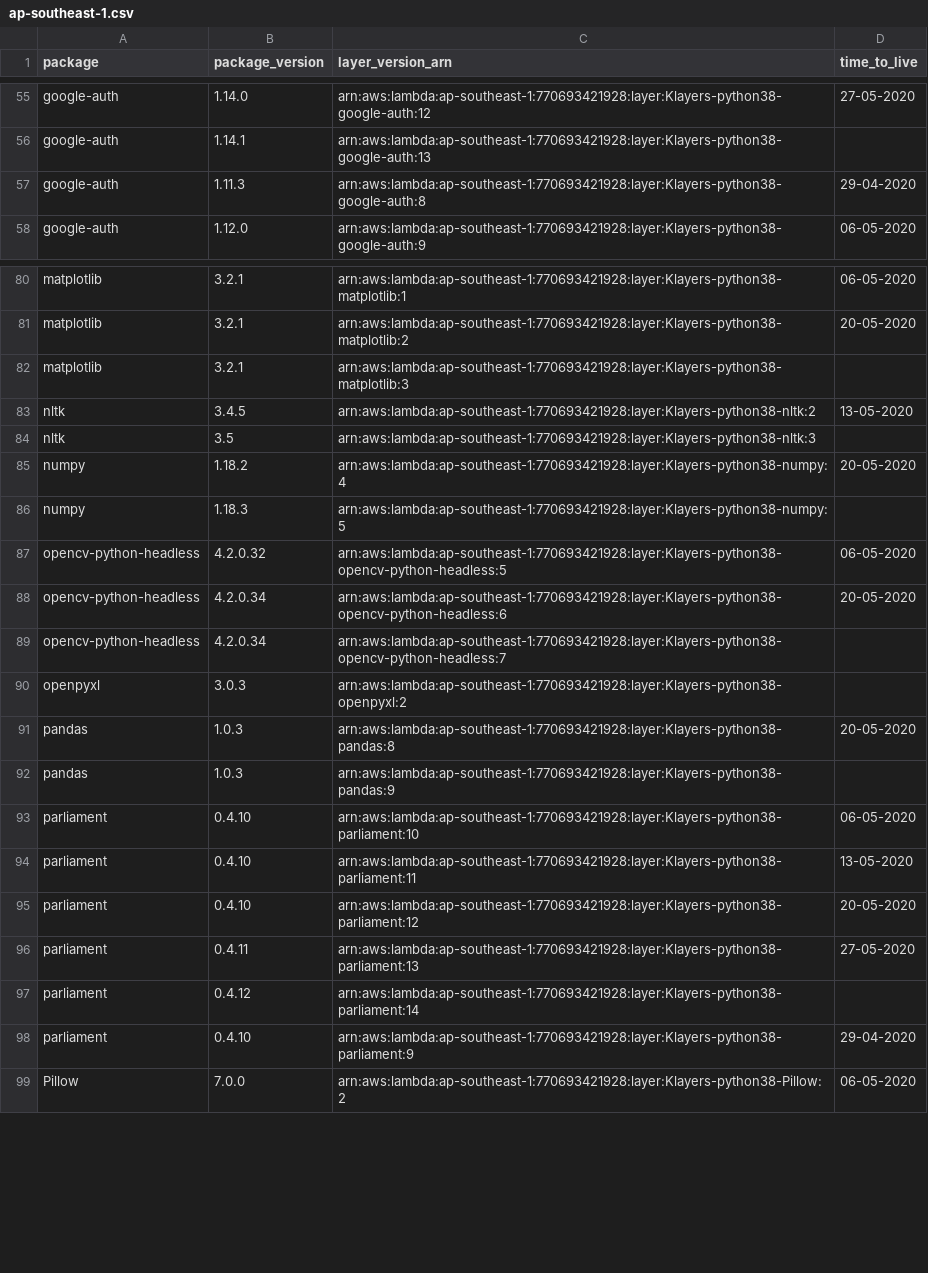
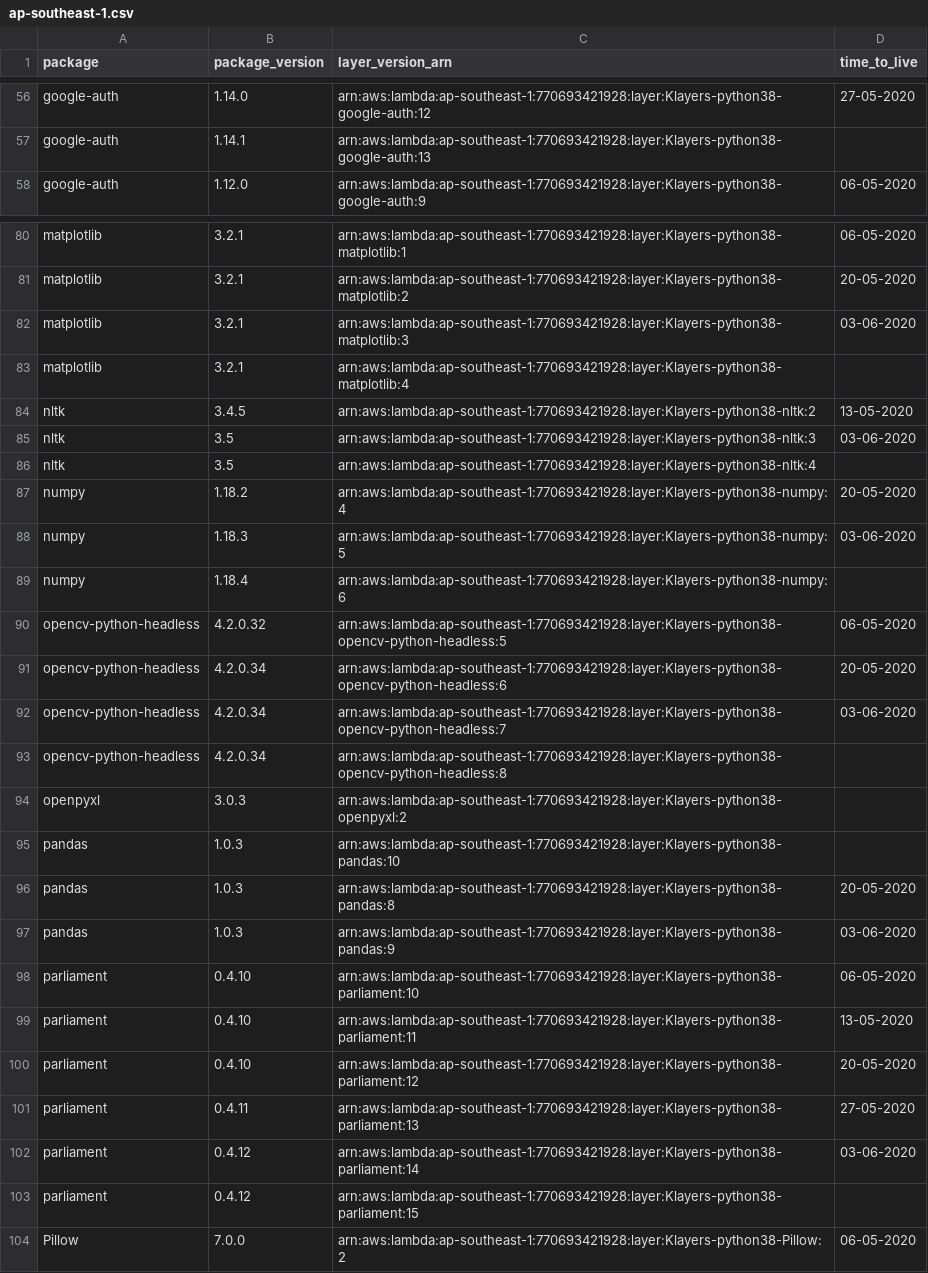
Before and after one commit to raffishquartan/Klayers, a CSV file: deployments/python3.8/arns/ap-southeast-1.csv, drawn as a sheet; only a part is shown, gaps mark what is left out; the diff covers the shown part only.

```diff
--- a/deployments/python3.8/arns/ap-southeast-1.csv
+++ b/deployments/python3.8/arns/ap-southeast-1.csv
@@ -56,3 +57,2 @@ google-auth,1.14.0,arn:aws:lambda:ap-southeast-1:770693421928:layer:Klayers-pyth
 google-auth,1.14.1,arn:aws:lambda:ap-southeast-1:770693421928:layer:Klayers-python38-google-auth:13,
-google-auth,1.11.3,arn:aws:lambda:ap-southeast-1:770693421928:layer:Klayers-python38-google-auth:8,29-04-2020
 google-auth,1.12.0,arn:aws:lambda:ap-southeast-1:770693421928:layer:Klayers-python38-google-auth:9,06-05-2020
@@ -81,13 +81,18 @@ matplotlib,3.2.1,arn:aws:lambda:ap-southeast-1:770693421928:layer:Klayers-python
 matplotlib,3.2.1,arn:aws:lambda:ap-southeast-1:770693421928:layer:Klayers-python38-matplotlib:2,20-05-2020
-matplotlib,3.2.1,arn:aws:lambda:ap-southeast-1:770693421928:layer:Klayers-python38-matplotlib:3,
+matplotlib,3.2.1,arn:aws:lambda:ap-southeast-1:770693421928:layer:Klayers-python38-matplotlib:3,03-06-2020
+matplotlib,3.2.1,arn:aws:lambda:ap-southeast-1:770693421928:layer:Klayers-python38-matplotlib:4,
 nltk,3.4.5,arn:aws:lambda:ap-southeast-1:770693421928:layer:Klayers-python38-nltk:2,13-05-2020
-nltk,3.5,arn:aws:lambda:ap-southeast-1:770693421928:layer:Klayers-python38-nltk:3,
+nltk,3.5,arn:aws:lambda:ap-southeast-1:770693421928:layer:Klayers-python38-nltk:3,03-06-2020
+nltk,3.5,arn:aws:lambda:ap-southeast-1:770693421928:layer:Klayers-python38-nltk:4,
 numpy,1.18.2,arn:aws:lambda:ap-southeast-1:770693421928:layer:Klayers-python38-numpy:4,20-05-2020
-numpy,1.18.3,arn:aws:lambda:ap-southeast-1:770693421928:layer:Klayers-python38-numpy:5,
+numpy,1.18.3,arn:aws:lambda:ap-southeast-1:770693421928:layer:Klayers-python38-numpy:5,03-06-2020
+numpy,1.18.4,arn:aws:lambda:ap-southeast-1:770693421928:layer:Klayers-python38-numpy:6,
 opencv-python-headless,4.2.0.32,arn:aws:lambda:ap-southeast-1:770693421928:layer:Klayers-python38-opencv-python-headless:5,06-05-2020
 opencv-python-headless,4.2.0.34,arn:aws:lambda:ap-southeast-1:770693421928:layer:Klayers-python38-opencv-python-headless:6,20-05-2020
-opencv-python-headless,4.2.0.34,arn:aws:lambda:ap-southeast-1:770693421928:layer:Klayers-python38-opencv-python-headless:7,
+opencv-python-headless,4.2.0.34,arn:aws:lambda:ap-southeast-1:770693421928:layer:Klayers-python38-opencv-python-headless:7,03-06-2020
+opencv-python-headless,4.2.0.34,arn:aws:lambda:ap-southeast-1:770693421928:layer:Klayers-python38-opencv-python-headless:8,
 openpyxl,3.0.3,arn:aws:lambda:ap-southeast-1:770693421928:layer:Klayers-python38-openpyxl:2,
+pandas,1.0.3,arn:aws:lambda:ap-southeast-1:770693421928:layer:Klayers-python38-pandas:10,
 pandas,1.0.3,arn:aws:lambda:ap-southeast-1:770693421928:layer:Klayers-python38-pandas:8,20-05-2020
-pandas,1.0.3,arn:aws:lambda:ap-southeast-1:770693421928:layer:Klayers-python38-pandas:9,
+pandas,1.0.3,arn:aws:lambda:ap-southeast-1:770693421928:layer:Klayers-python38-pandas:9,03-06-2020
 parliament,0.4.10,arn:aws:lambda:ap-southeast-1:770693421928:layer:Klayers-python38-parliament:10,06-05-2020
@@ -96,4 +101,4 @@ parliament,0.4.10,arn:aws:lambda:ap-southeast-1:770693421928:layer:Klayers-pytho
 parliament,0.4.11,arn:aws:lambda:ap-southeast-1:770693421928:layer:Klayers-python38-parliament:13,27-05-2020
-parliament,0.4.12,arn:aws:lambda:ap-southeast-1:770693421928:layer:Klayers-python38-parliament:14,
-parliament,0.4.10,arn:aws:lambda:ap-southeast-1:770693421928:layer:Klayers-python38-parliament:9,29-04-2020
+parliament,0.4.12,arn:aws:lambda:ap-southeast-1:770693421928:layer:Klayers-python38-parliament:14,03-06-2020
+parliament,0.4.12,arn:aws:lambda:ap-southeast-1:770693421928:layer:Klayers-python38-parliament:15,
 Pillow,7.0.0,arn:aws:lambda:ap-southeast-1:770693421928:layer:Klayers-python38-Pillow:2,06-05-2020
```
Also changed, not shown: 12 added rows, 8 removed rows and 12 edited cells elsewhere in this file, deployments/python3.8/arns/ap-northeast-1.csv, deployments/python3.8/arns/ap-northeast-2.csv, 33 other files.
